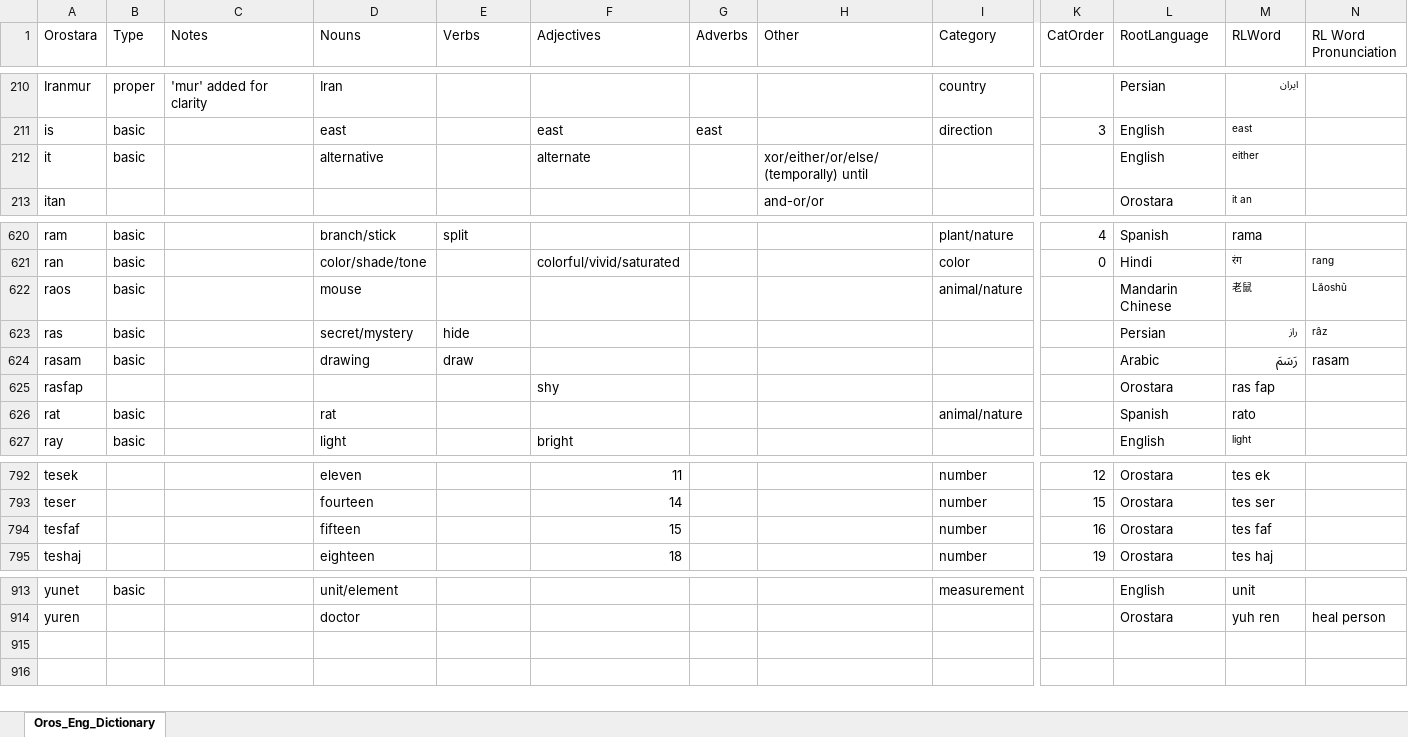
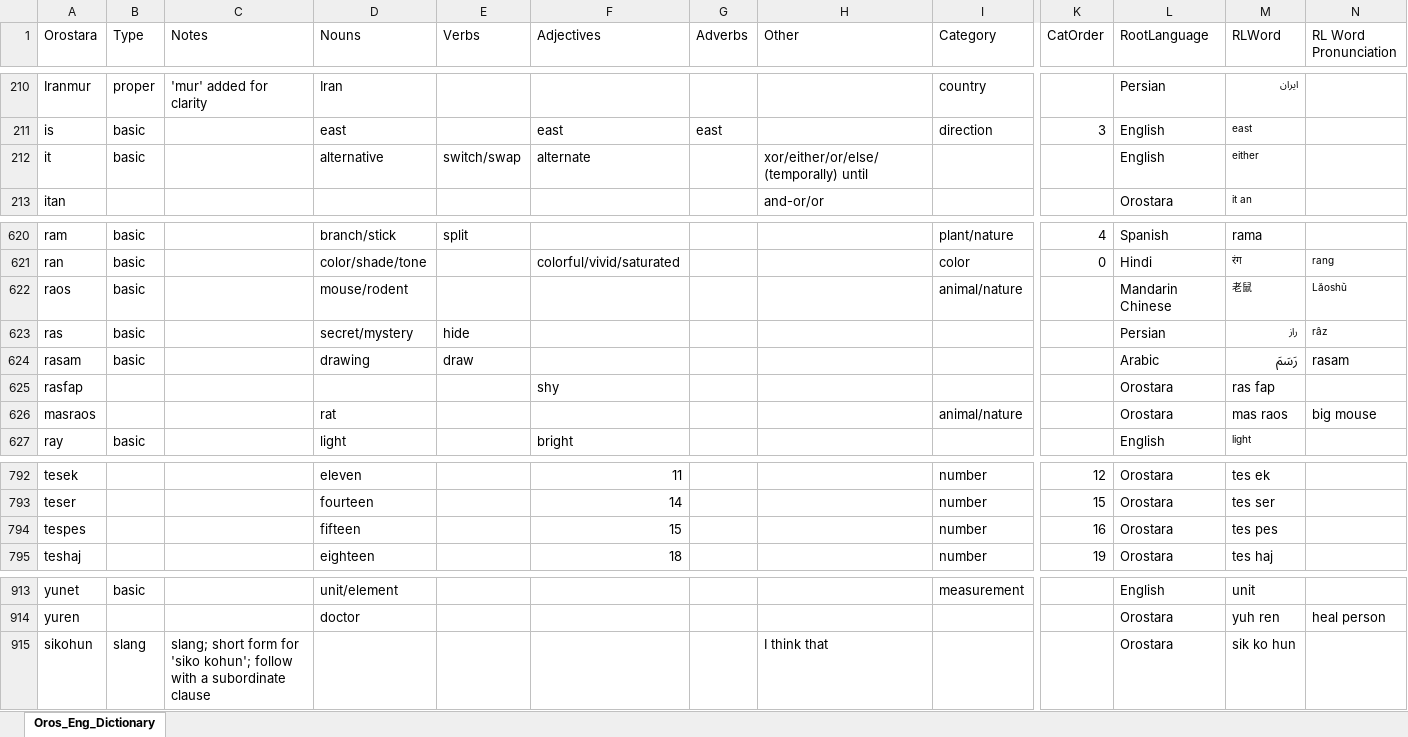
Before and after one commit to brushscape/Orostara-Dictionary, an Excel workbook: files/Oros_Eng_Dictionary.xlsx, sheet Oros_Eng_Dictionary, drawn as a sheet; only a part is shown, gaps mark what is left out; values as stored, in another font and other column widths than the file's, no borders; table styles not drawn; removed rows and columns are numbered as before the commit, all else as after; rows hold the shown columns only; the diff names each change by its address in the sheet, - before the commit and + after, or states it on an @@ line.

```diff
--- a/files/Oros_Eng_Dictionary.xlsx (sheet Oros_Eng_Dictionary)
+++ b/files/Oros_Eng_Dictionary.xlsx (sheet Oros_Eng_Dictionary)
-E212 (Verbs): (empty)
+E212 (Verbs): switch/swap
-D622 (Nouns): mouse
+D622 (Nouns): mouse/rodent
-row 626: rat | basic |  | rat |  |  |  |  | animal/nature |  | Spanish | rato
+row 626: masraos |  |  | rat |  |  |  |  | animal/nature |  | Orostara | mas raos | big mouse
-A794 (Orostara): tesfaf
+A794 (Orostara): tespes
-M794 (RLWord): tes faf
+M794 (RLWord): tes pes
+row 915: sikohun | slang | slang; short form for 'siko kohun'; follow with a subordinate clause |  |  |  |  | I think that |  |  | Orostara | sik ko hun
```
Also changed, not shown: 3 other files.
